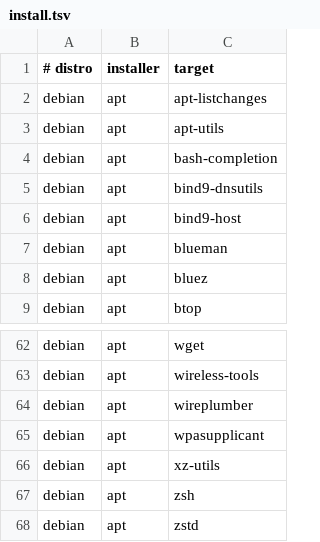
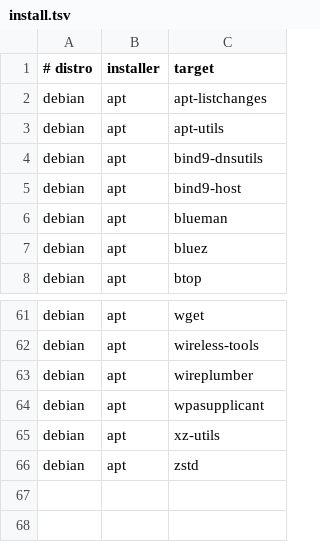
Before and after one commit to plam4u/dotfiles-linux, a TSV file: packages/debian-tools/install.tsv, drawn as a sheet; only a part is shown, gaps mark what is left out.

```diff
--- a/packages/debian-tools/install.tsv
+++ b/packages/debian-tools/install.tsv
@@ -3,3 +3,2 @@ debian	apt	apt-listchanges
 debian	apt	apt-utils
-debian	apt	bash-completion
 debian	apt	bind9-dnsutils
@@ -66,3 +65,2 @@ debian	apt	wpasupplicant
 debian	apt	xz-utils
-debian	apt	zsh
 debian	apt	zstd
```
Also changed, not shown: docs/debian-packages.tsv, 11 other files.
